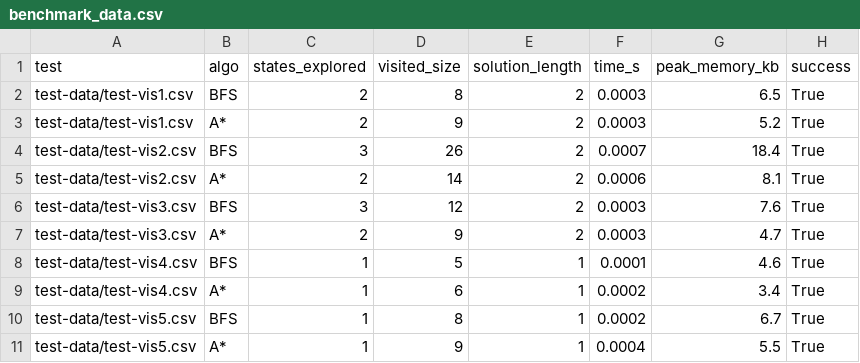
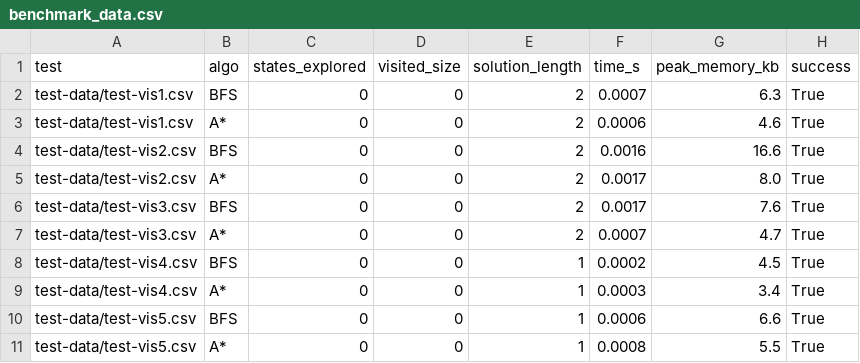
Before and after one commit to lkevincc0/comp30024-project1-data, a CSV file: report-data/benchmark_data.csv, drawn as a sheet; only a part is shown; the diff covers the shown part only.

```diff
--- a/report-data/benchmark_data.csv
+++ b/report-data/benchmark_data.csv
@@ -1,11 +1,11 @@
 test,algo,states_explored,visited_size,solution_length,time_s,peak_memory_kb,success
-test-data/test-vis1.csv,BFS,2,8,2,0.0003,6.5,True
-test-data/test-vis1.csv,A*,2,9,2,0.0003,5.2,True
-test-data/test-vis2.csv,BFS,3,26,2,0.0007,18.4,True
-test-data/test-vis2.csv,A*,2,14,2,0.0006,8.1,True
-test-data/test-vis3.csv,BFS,3,12,2,0.0003,7.6,True
-test-data/test-vis3.csv,A*,2,9,2,0.0003,4.7,True
-test-data/test-vis4.csv,BFS,1,5,1,0.0001,4.6,True
-test-data/test-vis4.csv,A*,1,6,1,0.0002,3.4,True
-test-data/test-vis5.csv,BFS,1,8,1,0.0002,6.7,True
-test-data/test-vis5.csv,A*,1,9,1,0.0004,5.5,True
+test-data/test-vis1.csv,BFS,0,0,2,0.0007,6.3,True
+test-data/test-vis1.csv,A*,0,0,2,0.0006,4.6,True
+test-data/test-vis2.csv,BFS,0,0,2,0.0016,16.6,True
+test-data/test-vis2.csv,A*,0,0,2,0.0017,8.0,True
+test-data/test-vis3.csv,BFS,0,0,2,0.0017,7.6,True
+test-data/test-vis3.csv,A*,0,0,2,0.0007,4.7,True
+test-data/test-vis4.csv,BFS,0,0,1,0.0002,4.5,True
+test-data/test-vis4.csv,A*,0,0,1,0.0003,3.4,True
+test-data/test-vis5.csv,BFS,0,0,1,0.0006,6.6,True
+test-data/test-vis5.csv,A*,0,0,1,0.0008,5.5,True
```
Also changed, not shown: 3 added rows, 3 removed rows and 85 edited cells elsewhere in this file, report-data/heuristic_comparison.csv, 11 other files.
